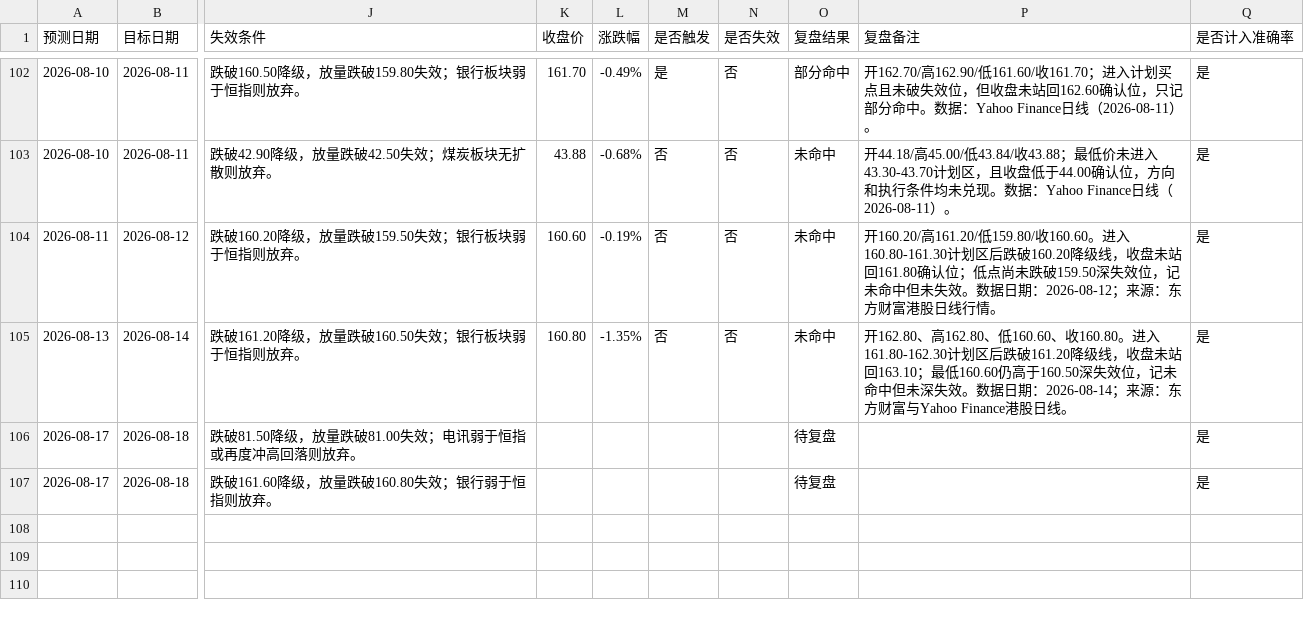
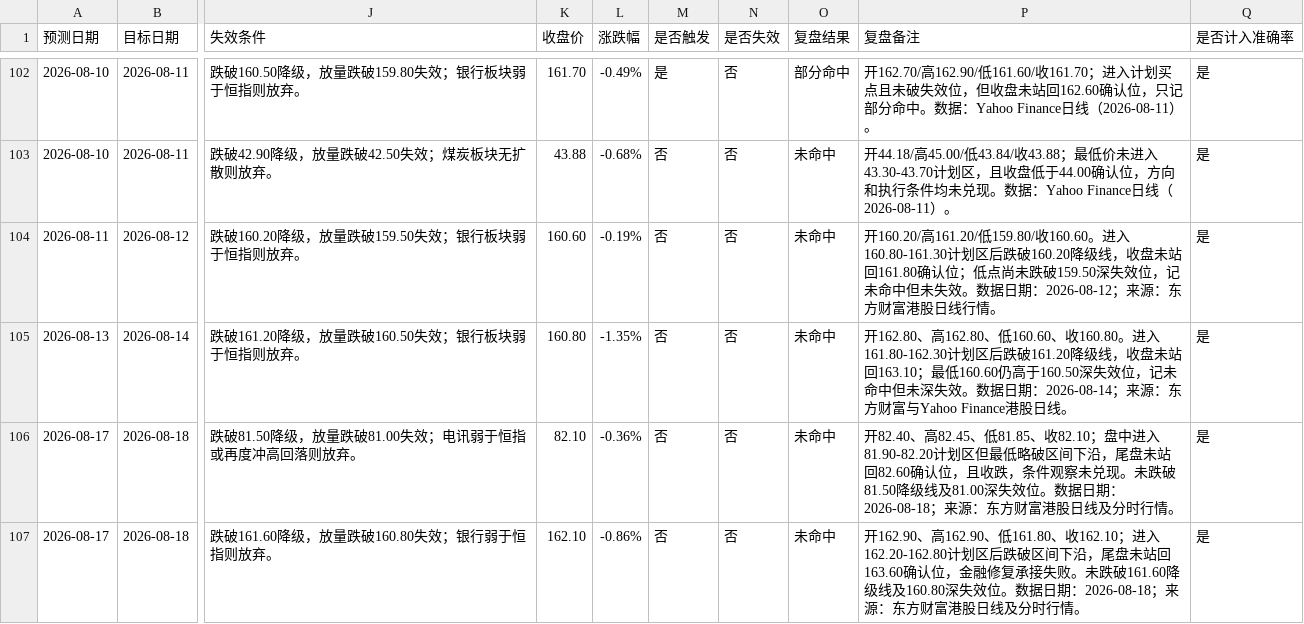
Before and after one commit to yuey4654-ux/stock, a CSV file: prediction_tracking/hk_daily_predictions.csv, drawn as a sheet; only a part is shown, gaps mark what is left out; the diff covers the shown part only; the diff names each change by its address in the sheet, - before the commit and + after, or states it on an @@ line.

```diff
--- a/prediction_tracking/hk_daily_predictions.csv
+++ b/prediction_tracking/hk_daily_predictions.csv
-K106 (收盘价): (empty)
+K106 (收盘价): 82.10
-L106 (涨跌幅): (empty)
+L106 (涨跌幅): -0.36%
-M106:M107 (是否触发): (empty)
+M106:M107 (是否触发): 否
-N106:N107 (是否失效): (empty)
+N106:N107 (是否失效): 否
-O106:O107 (复盘结果): 待复盘
+O106:O107 (复盘结果): 未命中
-P106 (复盘备注): (empty)
+P106 (复盘备注): 开82.40、高82.45、低81.85、收82.10；盘中进入81.90-82.20计划区但最低略破区间下沿，尾盘未站回82.60确认位，且收跌，条件观察未兑现。未跌破81.50降级线及81.00深失效位。数据日期：2026-08-18；来源：东方财富港股日线及分时行情。
-K107 (收盘价): (empty)
+K107 (收盘价): 162.10
-L107 (涨跌幅): (empty)
+L107 (涨跌幅): -0.86%
-P107 (复盘备注): (empty)
+P107 (复盘备注): 开162.90、高162.90、低161.80、收162.10；进入162.20-162.80计划区后跌破区间下沿，尾盘未站回163.60确认位，金融修复承接失败。未跌破161.60降级线及160.80深失效位。数据日期：2026-08-18；来源：东方财富港股日线及分时行情。
```
Also changed, not shown: 1 added row elsewhere in this file, prediction_tracking/daily_predictions.csv, prediction_tracking/daily_review_summary.csv, 10 other files.
